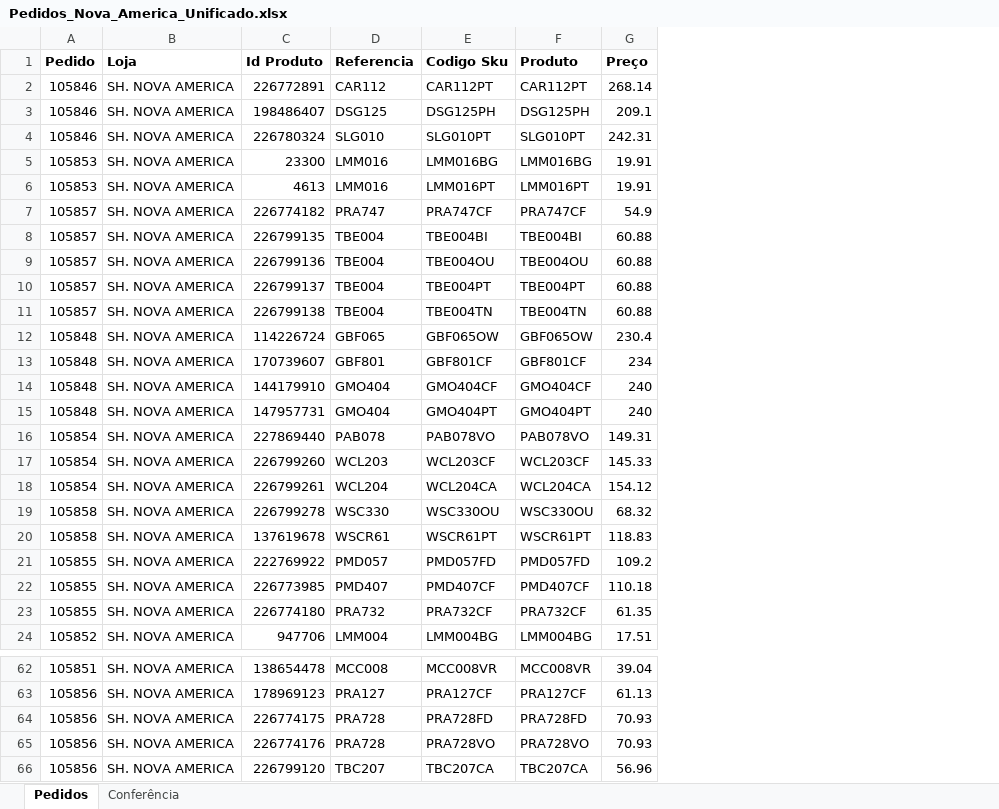
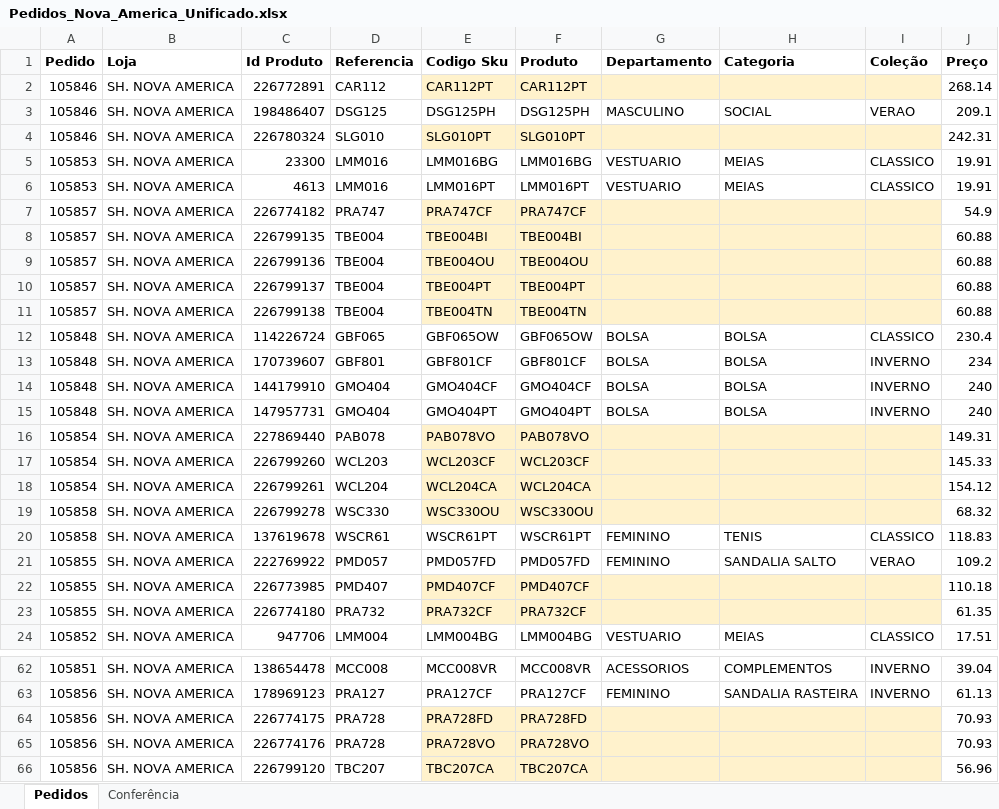
Before and after one commit to ricardo-perspectivas/ponytail, an Excel workbook: pedidos/Pedidos_Nova_America_Unificado.xlsx, sheet Pedidos, drawn as a sheet; only a part is shown, gaps mark what is left out; values as stored, in another font and other column widths than the file's, no borders; the diff covers the shown part only; the diff names each change by its address in the sheet, - before the commit and + after, or states it on an @@ line.

```diff
--- a/pedidos/Pedidos_Nova_America_Unificado.xlsx (sheet Pedidos)
+++ b/pedidos/Pedidos_Nova_America_Unificado.xlsx (sheet Pedidos)
+column G, rows 1-24: Departamento |  | MASCULINO |  | VESTUARIO | VESTUARIO |  |  |  |  |  | BOLSA | BOLSA | BOLSA | BOLSA |  |  |  |  | FEMININO | FEMININO |  |  | VESTUARIO; rows 62-63: ACESSORIOS | FEMININO
+column H, rows 1-24: Categoria |  | SOCIAL |  | MEIAS | MEIAS |  |  |  |  |  | BOLSA | BOLSA | BOLSA | BOLSA |  |  |  |  | TENIS | SANDALIA SALTO |  |  | MEIAS; rows 62-63: COMPLEMENTOS | SANDALIA RASTEIRA
+column I, rows 1-24: Coleção |  | VERAO |  | CLASSICO | CLASSICO |  |  |  |  |  | CLASSICO | INVERNO | INVERNO | INVERNO |  |  |  |  | CLASSICO | VERAO |  |  | CLASSICO; rows 62-63: INVERNO | INVERNO
-E2:F2 fill: none
+E2:F2 fill: #FFF2CC
-E4:F4 fill: none
+E4:F4 fill: #FFF2CC
-E7:F11 fill: none
+E7:F11 fill: #FFF2CC
-E16:F19 fill: none
+E16:F19 fill: #FFF2CC
-E22:F23 fill: none
+E22:F23 fill: #FFF2CC
-E64:F66 fill: none
+E64:F66 fill: #FFF2CC
```
Also changed, not shown: cell formats elsewhere in this sheet.
